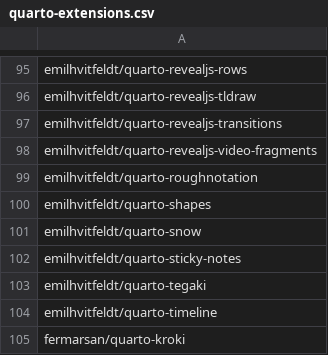
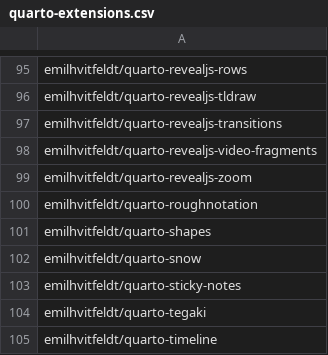
Before and after one commit to mcanouil/quarto-extensions, a CSV file: extensions/quarto-extensions.csv, drawn as a sheet; only a part is shown, gaps mark what is left out; the shorter side is filled out with more unchanged rows.

Commit message:
chore: add emilhvitfeldt/quarto-revealjs-zoom (#364)

```diff
--- a/extensions/quarto-extensions.csv
+++ b/extensions/quarto-extensions.csv
@@ -98,2 +98,3 @@ emilhvitfeldt/quarto-revealjs-transitions
 emilhvitfeldt/quarto-revealjs-video-fragments
+emilhvitfeldt/quarto-revealjs-zoom
 emilhvitfeldt/quarto-roughnotation
```
